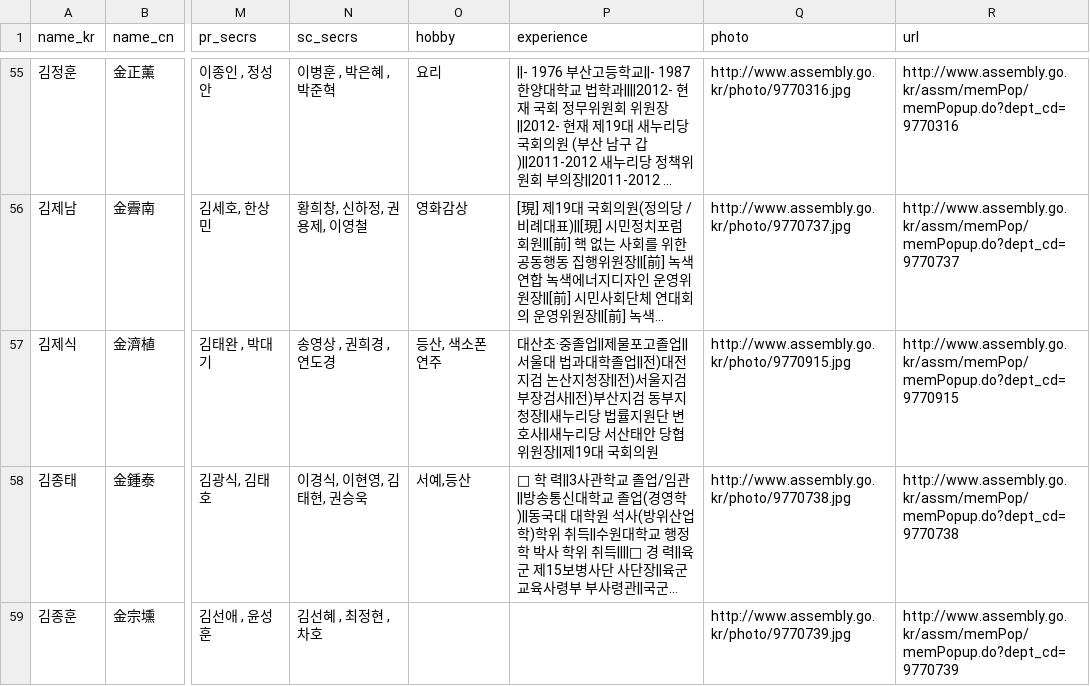
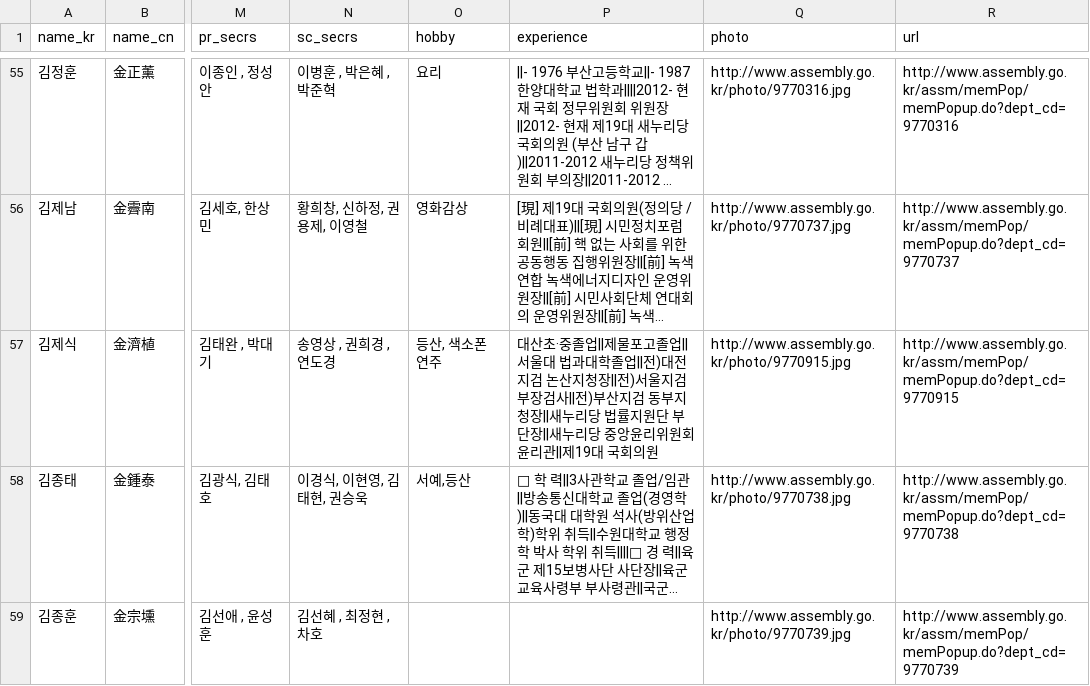
Before and after one commit to teampopong/data-assembly, a CSV file: assembly.csv, drawn as a sheet; only a part is shown, gaps mark what is left out; long unchanged cells end in …; the diff covers the shown part only; the diff names each change by its address in the sheet, - before the commit and + after, or states it on an @@ line.

```diff
--- a/assembly.csv
+++ b/assembly.csv
-P57 (experience): …지원단 변호사||새누리당 서산태안 당협위원장||제19대…
+P57 (experience): …지원단 부단장||새누리당 중앙윤리위원회 윤리관||제19대…
```
Also changed, not shown: 4 edited cells elsewhere in this file, 1 other file.
